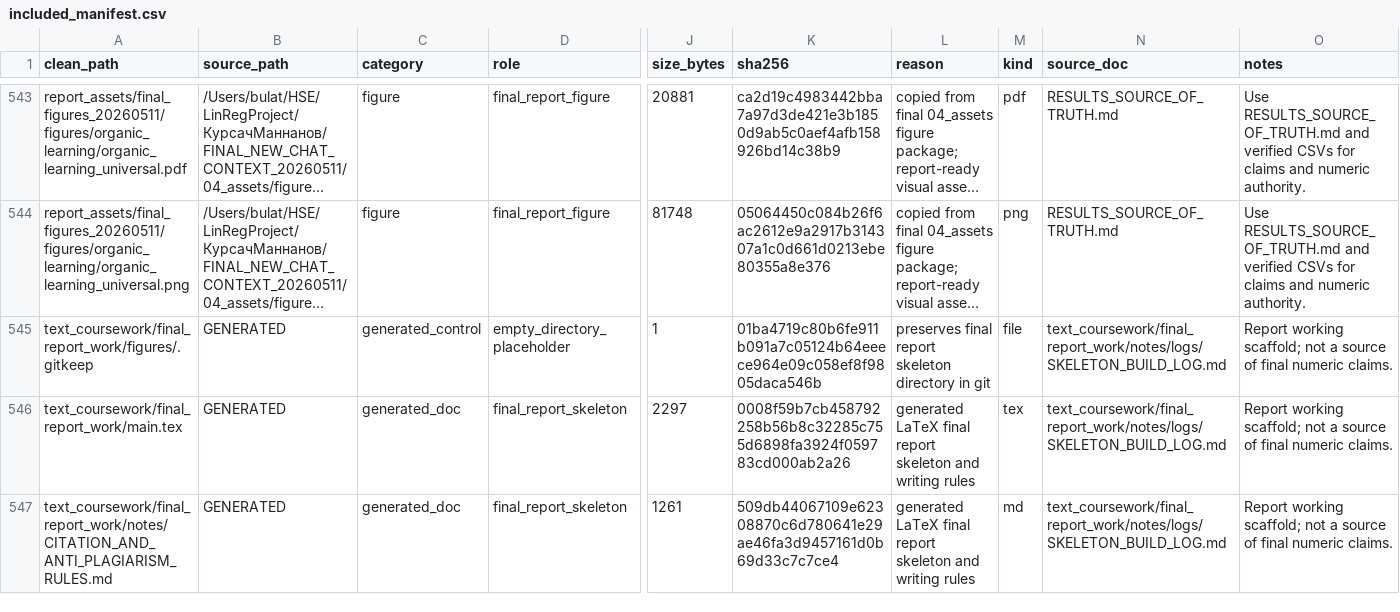
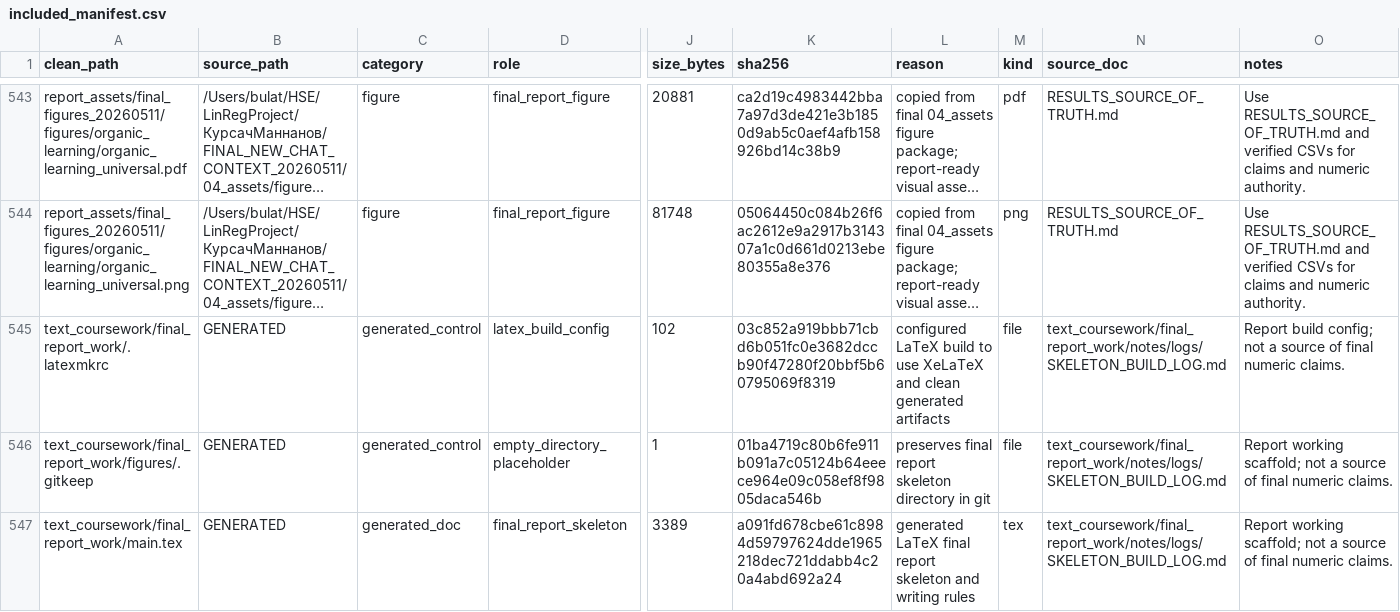
Before and after one commit to CKeJIeToH4uK/mlip-finetune-mace-mattersim-vs-mtp, a CSV file: provenance/source_manifests/included_manifest.csv, drawn as a sheet; only a part is shown, gaps mark what is left out; the shorter side is filled out with more unchanged rows; long unchanged cells end in …; addresses are those after the commit; rows hold the shown columns only; the diff covers the shown part only; the diff names each change by its address in the sheet, - before the commit and + after, or states it on an @@ line.

Commit message:
Fix final report LaTeX build

```diff
--- a/provenance/source_manifests/included_manifest.csv
+++ b/provenance/source_manifests/included_manifest.csv
+row 545: text_coursework/final_report_work/.latexmkrc | GENERATED | generated_control | latex_build_config | 102 | 03c852a919bbb71cbd6b051fc0e3682dccb90f47280f20bbf5b60795069f8319 | configured LaTeX build to use XeLaTeX and clean generated artifacts | file | text_coursework/final_report_work/notes/logs/SKELETON_BUILD_LOG.md | Report build config; not a source of final numeric claims.
-J547 (size_bytes): 2297
+J547 (size_bytes): 3389
-K547 (sha256): 0008f59b7cb458792258b56b8c32285c755d6898fa3924f059783cd000ab2a26
+K547 (sha256): a091fd678cbe61c8984d59797624dde1965218dec721ddabb4c20a4abd692a24
```
Also changed, not shown: 1 added row and 4 edited cells elsewhere in this file, 6 other files.
